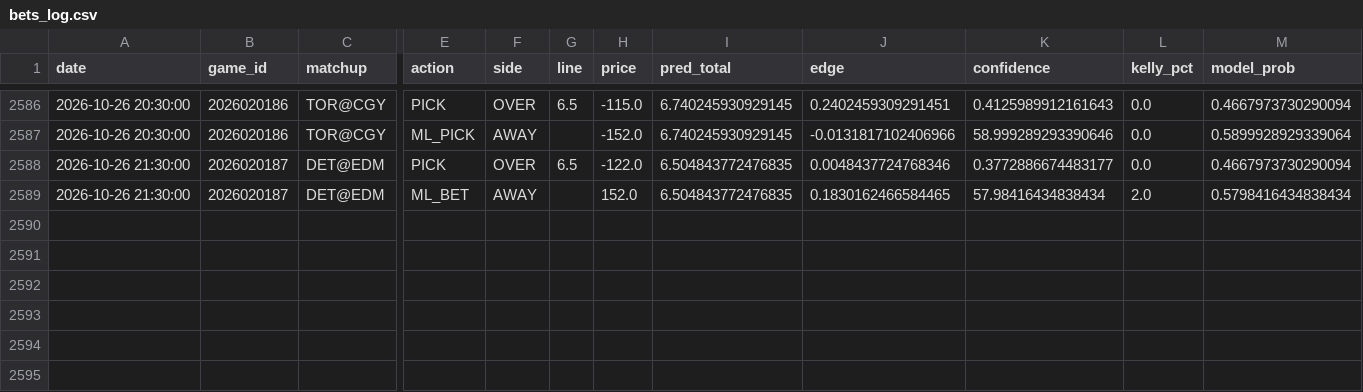
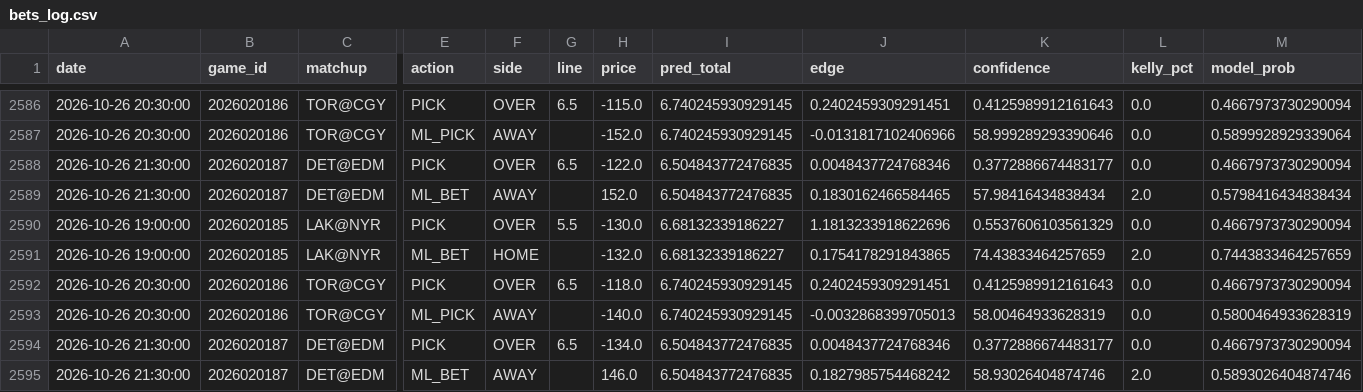
Before and after one commit to kirbypuckett031460-web/nhl, a CSV file: bets_log.csv, drawn as a sheet; only a part is shown, gaps mark what is left out; rows hold the shown columns only; the diff names each change by its address in the sheet, - before the commit and + after, or states it on an @@ line.

```diff
--- a/bets_log.csv
+++ b/bets_log.csv
+row 2590: 2026-10-26 19:00:00 | 2026020185 | LAK@NYR | PICK | OVER | 5.5 | -130.0 | 6.68132339186227 | 1.1813233918622696 | 0.5537606103561329 | 0.0 | 0.4667973730290094
+row 2591: 2026-10-26 19:00:00 | 2026020185 | LAK@NYR | ML_BET | HOME |  | -132.0 | 6.68132339186227 | 0.1754178291843865 | 74.43833464257659 | 2.0 | 0.7443833464257659
+row 2592: 2026-10-26 20:30:00 | 2026020186 | TOR@CGY | PICK | OVER | 6.5 | -118.0 | 6.740245930929145 | 0.2402459309291451 | 0.4125989912161643 | 0.0 | 0.4667973730290094
+row 2593: 2026-10-26 20:30:00 | 2026020186 | TOR@CGY | ML_PICK | AWAY |  | -140.0 | 6.740245930929145 | -0.0032868399705013 | 58.00464933628319 | 0.0 | 0.5800464933628319
+row 2594: 2026-10-26 21:30:00 | 2026020187 | DET@EDM | PICK | OVER | 6.5 | -134.0 | 6.504843772476835 | 0.0048437724768346 | 0.3772886674483177 | 0.0 | 0.4667973730290094
+row 2595: 2026-10-26 21:30:00 | 2026020187 | DET@EDM | ML_BET | AWAY |  | 146.0 | 6.504843772476835 | 0.1827985754468242 | 58.93026404874746 | 2.0 | 0.5893026404874746
```
Also changed, not shown: odds_history.csv, 2 other files.
